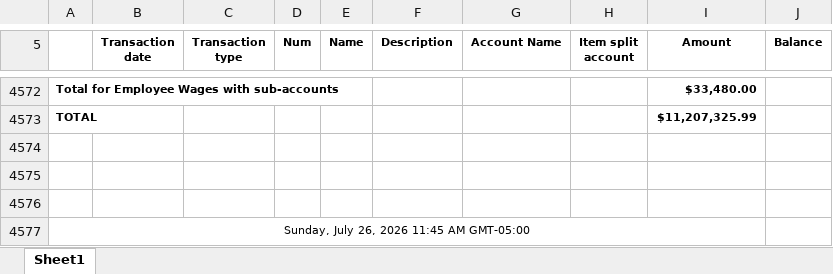
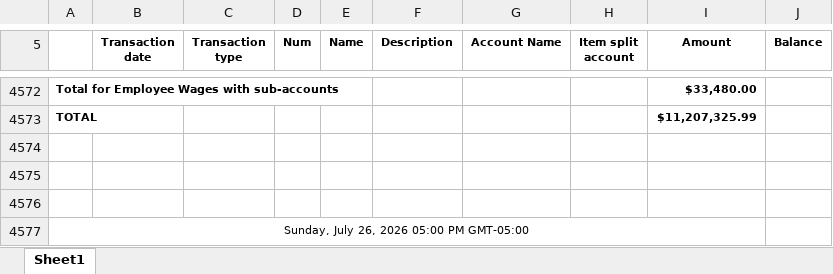
Before and after one commit to Pwilson37OTS/oaktree-invoice-reconciler, an Excel workbook: data/audit_rev_ots.xlsx, sheet Sheet1, drawn as a sheet; only a part is shown, gaps mark what is left out; values as stored, in another font and other column widths than the file's, no borders; the diff names each change by its address in the sheet, - before the commit and + after, or states it on an @@ line.

```diff
--- a/data/audit_rev_ots.xlsx (sheet Sheet1)
+++ b/data/audit_rev_ots.xlsx (sheet Sheet1)
-A4577: Sunday, July 26, 2026 11:45 AM GMT-05:00
+A4577: Sunday, July 26, 2026 05:00 PM GMT-05:00
```
Also changed, not shown: data/billable_charges.xlsx, data/billable_charges_CTS.xlsx.
